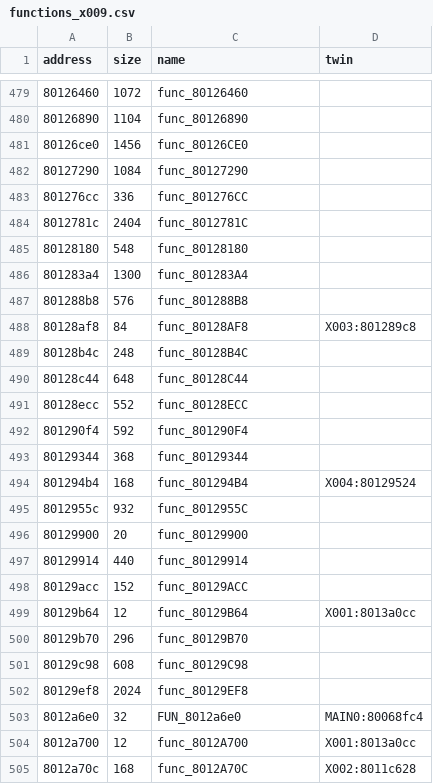
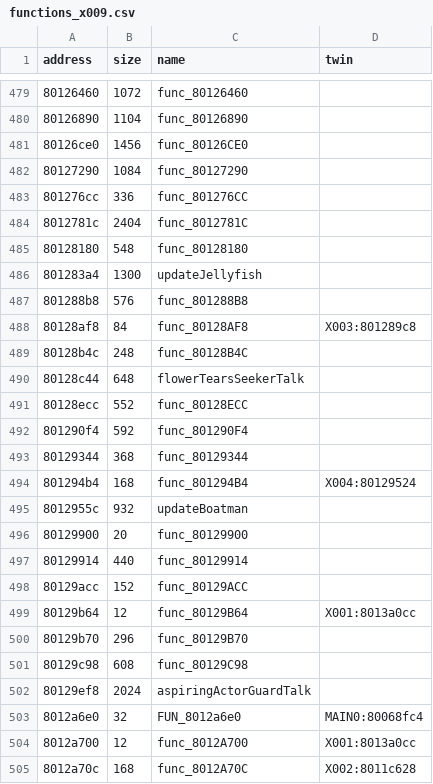
Before and after one commit to afsenovilla/Tombi-Decomp, a CSV file: notes/functions_x009.csv, drawn as a sheet; only a part is shown, gaps mark what is left out.

```diff
--- a/notes/functions_x009.csv
+++ b/notes/functions_x009.csv
@@ -485,3 +485,3 @@ address,size,name,twin
 80128180,548,func_80128180,
-801283a4,1300,func_801283A4,
+801283a4,1300,updateJellyfish,
 801288b8,576,func_801288B8,
@@ -489,3 +489,3 @@ address,size,name,twin
 80128b4c,248,func_80128B4C,
-80128c44,648,func_80128C44,
+80128c44,648,flowerTearsSeekerTalk,
 80128ecc,552,func_80128ECC,
@@ -494,3 +494,3 @@ address,size,name,twin
 801294b4,168,func_801294B4,X004:80129524
-8012955c,932,func_8012955C,
+8012955c,932,updateBoatman,
 80129900,20,func_80129900,
@@ -501,3 +501,3 @@ address,size,name,twin
 80129c98,608,func_80129C98,
-80129ef8,2024,func_80129EF8,
+80129ef8,2024,aspiringActorGuardTalk,
 8012a6e0,32,FUN_8012a6e0,MAIN0:80068fc4
```
Also changed, not shown: notes/functions_x004.csv, notes/functions_x010.csv, 50 other files.
